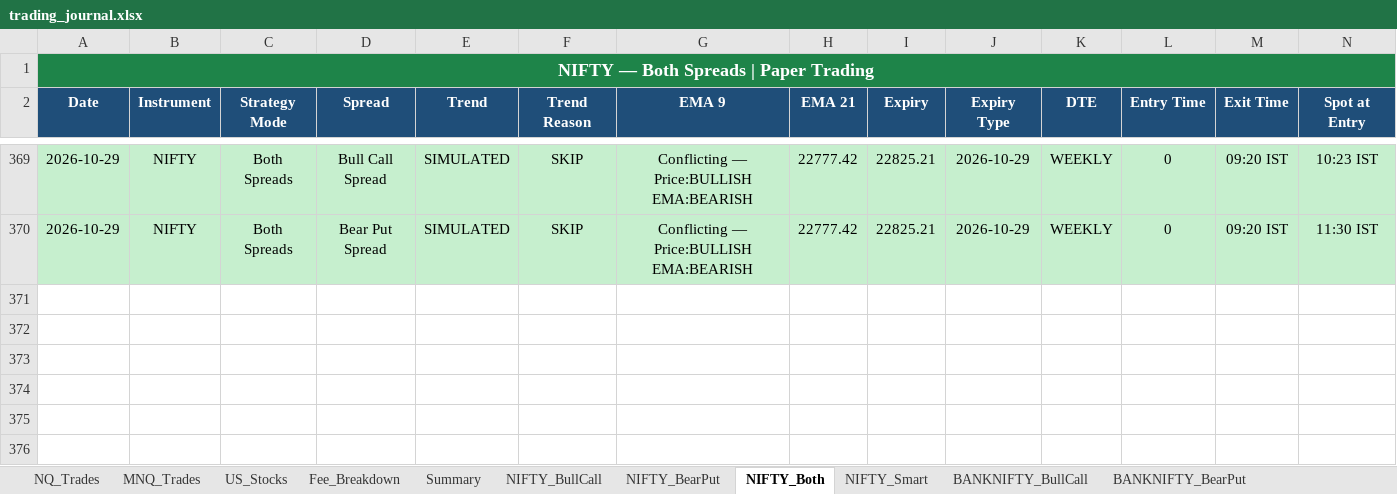
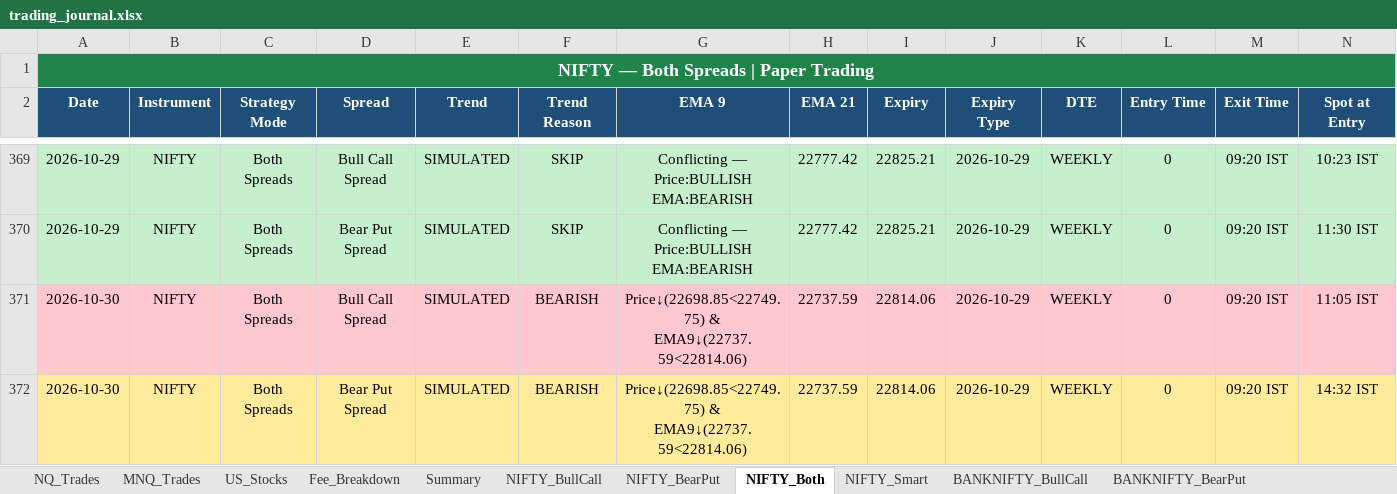
Before and after one commit to Abu086/nq-mnq-bot, an Excel workbook: trading_journal.xlsx, sheet NIFTY_Both, drawn as a sheet; only a part is shown, gaps mark what is left out; values as stored, in another font and other column widths than the file's, no borders; rows hold the shown columns only; the diff names each change by its address in the sheet, - before the commit and + after, or states it on an @@ line.

```diff
--- a/trading_journal.xlsx (sheet NIFTY_Both)
+++ b/trading_journal.xlsx (sheet NIFTY_Both)
+row 371: 2026-10-30 | NIFTY | Both Spreads | Bull Call Spread | SIMULATED | BEARISH | Price↓(22698.85<22749.75) & EMA9↓(22737.59<22814.06) | 22737.59 | 22814.06 | 2026-10-29 | WEEKLY | 0 | 09:20 IST | 11:05 IST
+row 372: 2026-10-30 | NIFTY | Both Spreads | Bear Put Spread | SIMULATED | BEARISH | Price↓(22698.85<22749.75) & EMA9↓(22737.59<22814.06) | 22737.59 | 22814.06 | 2026-10-29 | WEEKLY | 0 | 09:20 IST | 14:32 IST
```
Also changed, not shown: sheet BANKNIFTY_Both, sheet NIFTY_Smart, sheet NIFTY_BearPut, sheet NIFTY_BullCall, sheet BANKNIFTY_BearPut, sheet BANKNIFTY_BullCall, 4 more sheets, 2 other files.
